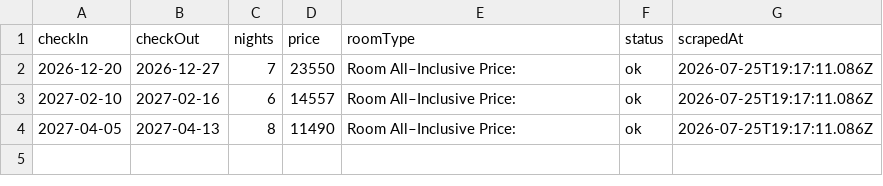
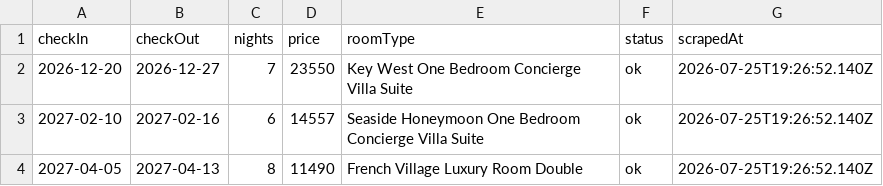
Before and after one commit to dicenn/sandbox, a CSV file: beach_scraper/results/prices.csv, drawn as a sheet.

Commit message:
chore: weekly beach price update 2026-07-25

```diff
--- a/beach_scraper/results/prices.csv
+++ b/beach_scraper/results/prices.csv
@@ -1,4 +1,4 @@
 checkIn,checkOut,nights,price,roomType,status,scrapedAt
-2026-12-20,2026-12-27,7,23550,Room All–Inclusive Price:,ok,2026-07-25T19:17:11.086Z
-2027-02-10,2027-02-16,6,14557,Room All–Inclusive Price:,ok,2026-07-25T19:17:11.086Z
-2027-04-05,2027-04-13,8,11490,Room All–Inclusive Price:,ok,2026-07-25T19:17:11.086Z
+2026-12-20,2026-12-27,7,23550,Key West One Bedroom Concierge Villa Suite,ok,2026-07-25T19:26:52.140Z
+2027-02-10,2027-02-16,6,14557,Seaside Honeymoon One Bedroom Concierge Villa Suite,ok,2026-07-25T19:26:52.140Z
+2027-04-05,2027-04-13,8,11490,French Village Luxury Room Double,ok,2026-07-25T19:26:52.140Z
```
Also changed, not shown: 4 other files.
